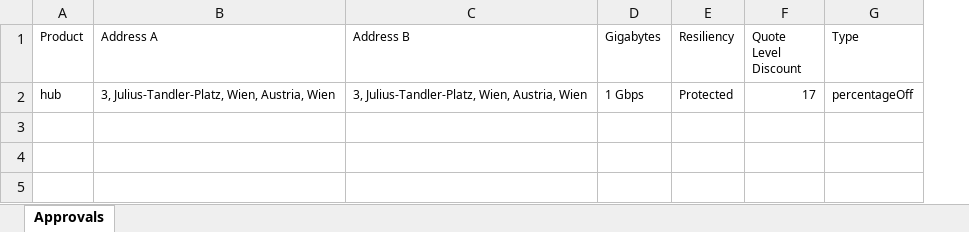
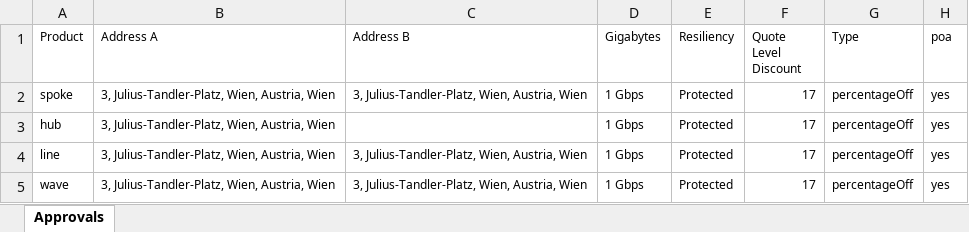
Before and after one commit to RationalMachine/TestNG-Datadriven-Framework, an Excel workbook: data.xlsx, sheet Approvals, drawn as a sheet; values as stored, in another font and other column widths than the file's, no borders; addresses are those after the commit; the diff names each change by its address in the sheet, - before the commit and + after, or states it on an @@ line.

```diff
--- a/data.xlsx (sheet Approvals)
+++ b/data.xlsx (sheet Approvals)
+column H (poa), row 3: yes
+row 2: spoke | 3, Julius-Tandler-Platz, Wien, Austria, Wien | 3, Julius-Tandler-Platz, Wien, Austria, Wien | 1 Gbps | Protected | 17 | percentageOff | yes
-C3 (Address B): 3, Julius-Tandler-Platz, Wien, Austria, Wien
+C3 (Address B): (empty)
+row 4: line | 3, Julius-Tandler-Platz, Wien, Austria, Wien | 3, Julius-Tandler-Platz, Wien, Austria, Wien | 1 Gbps | Protected | 17 | percentageOff | yes
+row 5: wave | 3, Julius-Tandler-Platz, Wien, Austria, Wien | 3, Julius-Tandler-Platz, Wien, Austria, Wien | 1 Gbps | Protected | 17 | percentageOff | yes
```
Also changed, not shown: 6 other files.
